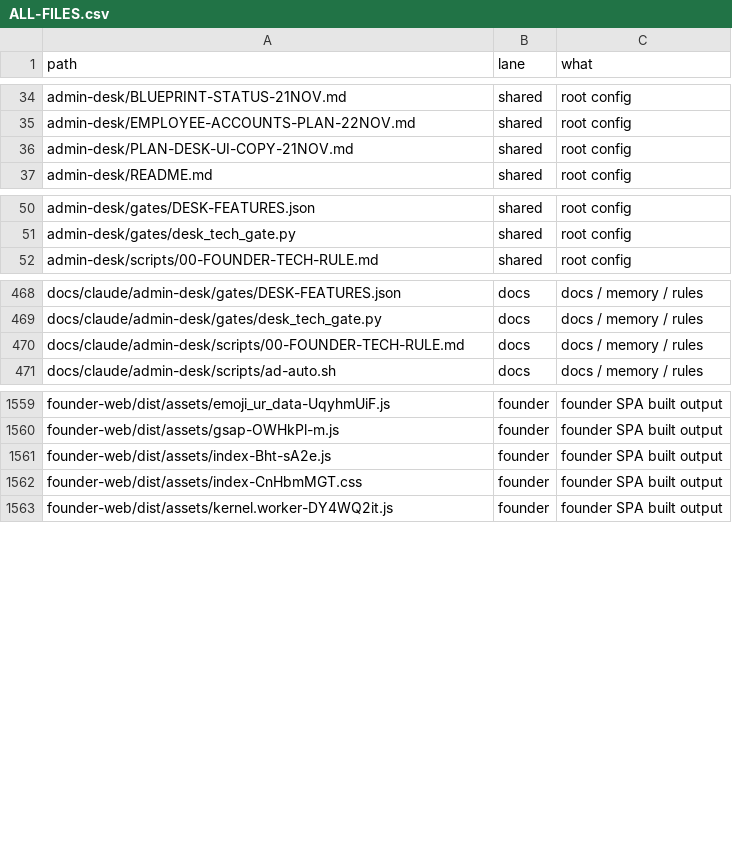
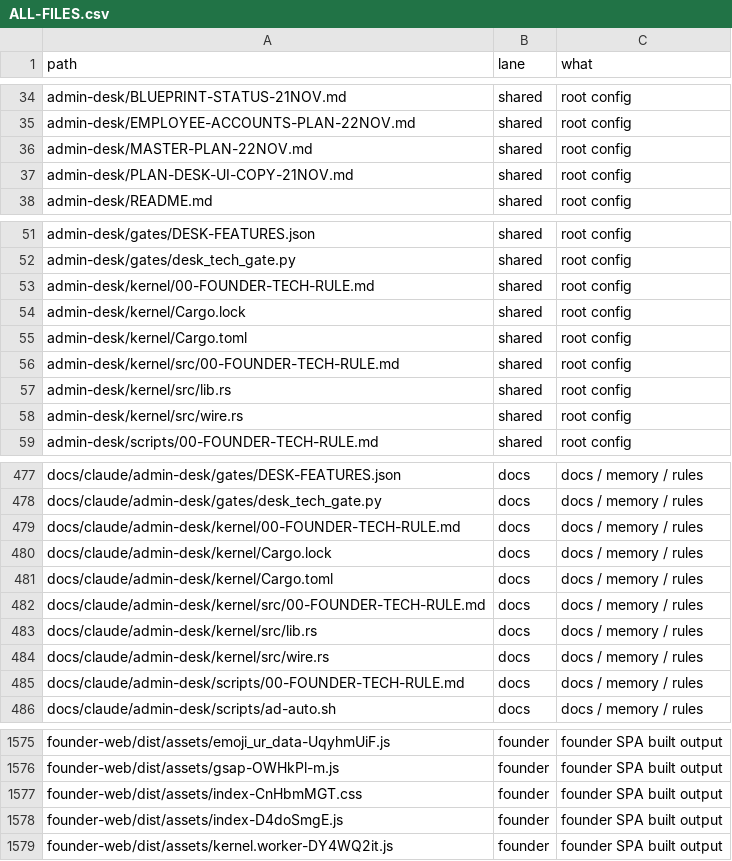
Before and after one commit to naumansherwani/ANEXOMAIL-WORKSPACE, a CSV file: lanes/ALL-FILES.csv, drawn as a sheet; only a part is shown, gaps mark what is left out; the diff covers the shown part only.

```diff
--- a/lanes/ALL-FILES.csv
+++ b/lanes/ALL-FILES.csv
@@ -35,2 +35,3 @@ admin-desk/BLUEPRINT-STATUS-21NOV.md,shared,"root config"
 admin-desk/EMPLOYEE-ACCOUNTS-PLAN-22NOV.md,shared,"root config"
+admin-desk/MASTER-PLAN-22NOV.md,shared,"root config"
 admin-desk/PLAN-DESK-UI-COPY-21NOV.md,shared,"root config"
@@ -51,2 +52,8 @@ admin-desk/gates/DESK-FEATURES.json,shared,"root config"
 admin-desk/gates/desk_tech_gate.py,shared,"root config"
+admin-desk/kernel/00-FOUNDER-TECH-RULE.md,shared,"root config"
+admin-desk/kernel/Cargo.lock,shared,"root config"
+admin-desk/kernel/Cargo.toml,shared,"root config"
+admin-desk/kernel/src/00-FOUNDER-TECH-RULE.md,shared,"root config"
+admin-desk/kernel/src/lib.rs,shared,"root config"
+admin-desk/kernel/src/wire.rs,shared,"root config"
 admin-desk/scripts/00-FOUNDER-TECH-RULE.md,shared,"root config"
@@ -469,2 +478,8 @@ docs/claude/admin-desk/gates/DESK-FEATURES.json,docs,"docs / memory / rules"
 docs/claude/admin-desk/gates/desk_tech_gate.py,docs,"docs / memory / rules"
+docs/claude/admin-desk/kernel/00-FOUNDER-TECH-RULE.md,docs,"docs / memory / rules"
+docs/claude/admin-desk/kernel/Cargo.lock,docs,"docs / memory / rules"
+docs/claude/admin-desk/kernel/Cargo.toml,docs,"docs / memory / rules"
+docs/claude/admin-desk/kernel/src/00-FOUNDER-TECH-RULE.md,docs,"docs / memory / rules"
+docs/claude/admin-desk/kernel/src/lib.rs,docs,"docs / memory / rules"
+docs/claude/admin-desk/kernel/src/wire.rs,docs,"docs / memory / rules"
 docs/claude/admin-desk/scripts/00-FOUNDER-TECH-RULE.md,docs,"docs / memory / rules"
@@ -1560,4 +1576,4 @@ founder-web/dist/assets/emoji_ur_data-UqyhmUiF.js,founder,"founder SPA built out
 founder-web/dist/assets/gsap-OWHkPl-m.js,founder,"founder SPA built output"
-founder-web/dist/assets/index-Bht-sA2e.js,founder,"founder SPA built output"
 founder-web/dist/assets/index-CnHbmMGT.css,founder,"founder SPA built output"
+founder-web/dist/assets/index-D4doSmgE.js,founder,"founder SPA built output"
 founder-web/dist/assets/kernel.worker-DY4WQ2it.js,founder,"founder SPA built output"
```
Also changed, not shown: 3 added rows elsewhere in this file, 50 other files.
